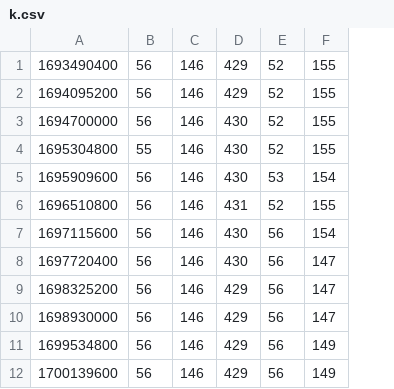
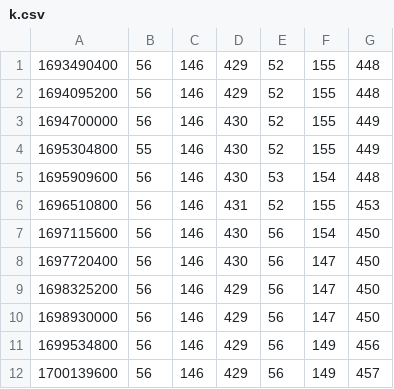
Before and after one commit to rowanparker/sidekicker-refactor-stats-data, a CSV file: k.csv, drawn as a sheet; only a part is shown; the diff names each change by its address in the sheet, - before the commit and + after, or states it on an @@ line.

Commit message:
chore: update stats

```diff
--- a/k.csv
+++ b/k.csv
+column G, rows 1-12: 448 | 448 | 449 | 449 | 448 | 453 | 450 | 450 | 450 | 450 | 456 | 457
```
